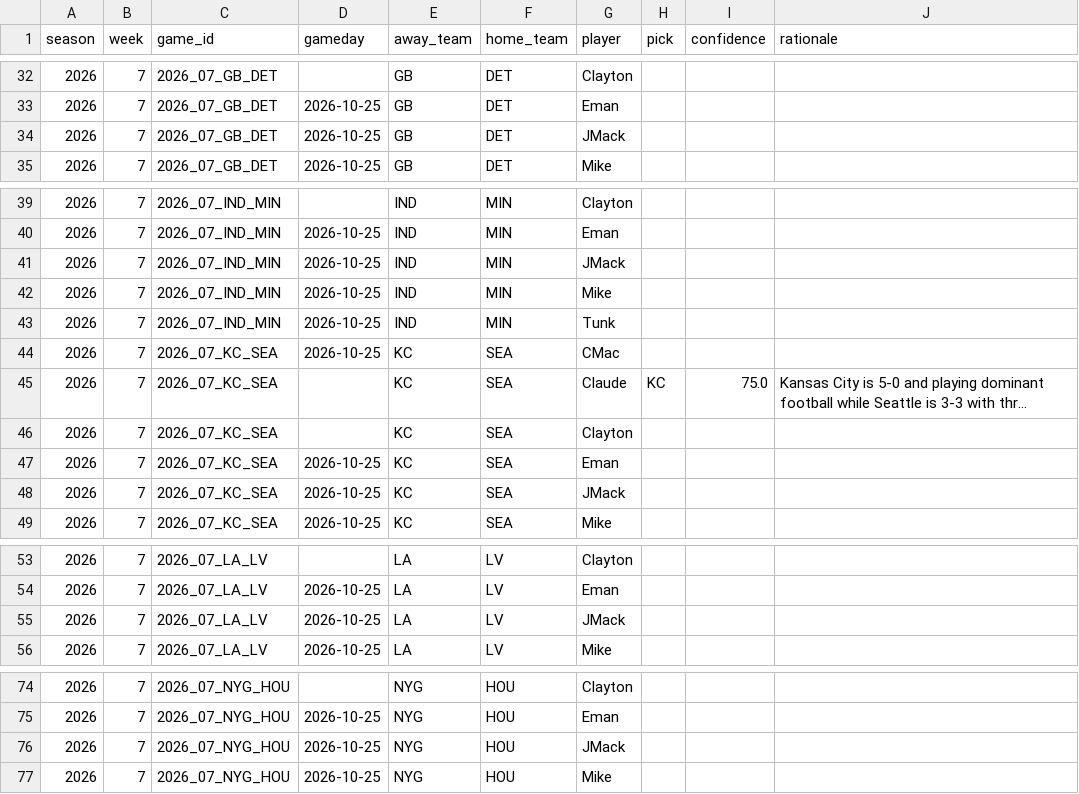
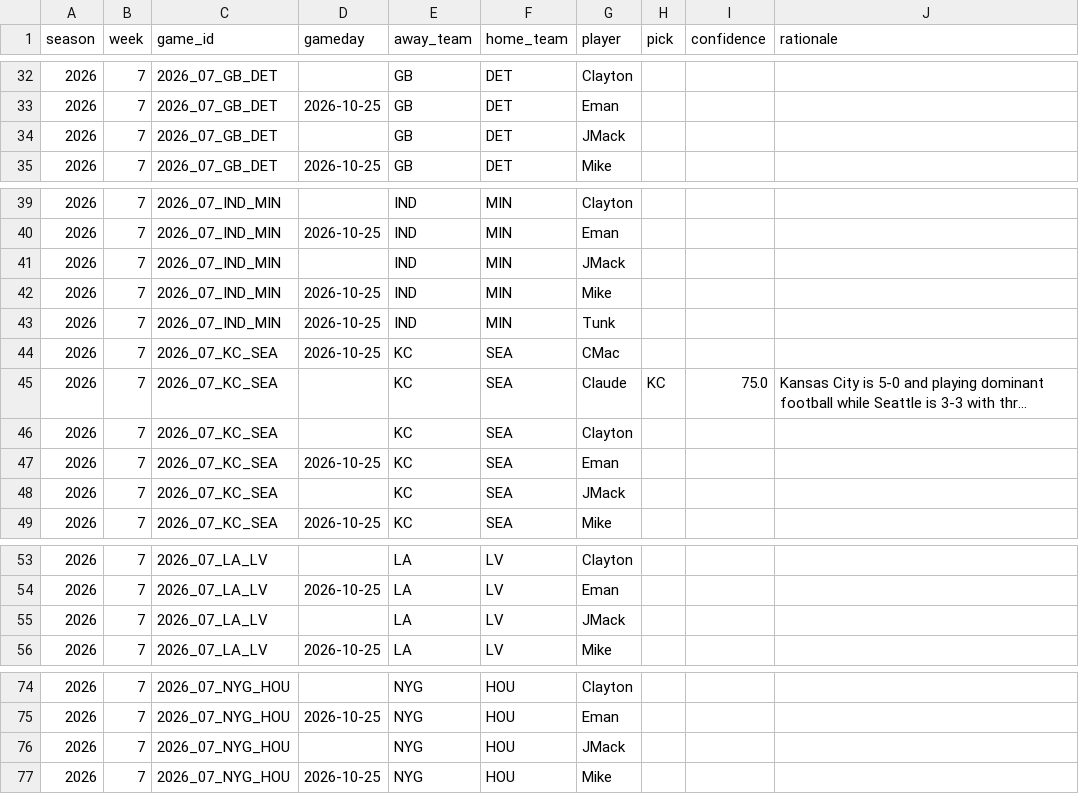
Before and after one commit to JimmyMick/nfl-pickem, a CSV file: predictions/picks/2026-wk07.csv, drawn as a sheet; only a part is shown, gaps mark what is left out; long unchanged cells end in …; the diff covers the shown part only.

```diff
--- a/predictions/picks/2026-wk07.csv
+++ b/predictions/picks/2026-wk07.csv
@@ -33,3 +33,3 @@ season,week,game_id,gameday,away_team,home_team,player,pick,confidence,rationale
 2026,7,2026_07_GB_DET,2026-10-25,GB,DET,Eman,,,
-2026,7,2026_07_GB_DET,2026-10-25,GB,DET,JMack,,,
+2026,7,2026_07_GB_DET,,GB,DET,JMack,,,
 2026,7,2026_07_GB_DET,2026-10-25,GB,DET,Mike,,,
@@ -40,3 +40,3 @@ season,week,game_id,gameday,away_team,home_team,player,pick,confidence,rationale
 2026,7,2026_07_IND_MIN,2026-10-25,IND,MIN,Eman,,,
-2026,7,2026_07_IND_MIN,2026-10-25,IND,MIN,JMack,,,
+2026,7,2026_07_IND_MIN,,IND,MIN,JMack,,,
 2026,7,2026_07_IND_MIN,2026-10-25,IND,MIN,Mike,,,
@@ -47,3 +47,3 @@ season,week,game_id,gameday,away_team,home_team,player,pick,confidence,rationale
 2026,7,2026_07_KC_SEA,2026-10-25,KC,SEA,Eman,,,
-2026,7,2026_07_KC_SEA,2026-10-25,KC,SEA,JMack,,,
+2026,7,2026_07_KC_SEA,,KC,SEA,JMack,,,
 2026,7,2026_07_KC_SEA,2026-10-25,KC,SEA,Mike,,,
@@ -54,3 +54,3 @@ season,week,game_id,gameday,away_team,home_team,player,pick,confidence,rationale
 2026,7,2026_07_LA_LV,2026-10-25,LA,LV,Eman,,,
-2026,7,2026_07_LA_LV,2026-10-25,LA,LV,JMack,,,
+2026,7,2026_07_LA_LV,,LA,LV,JMack,,,
 2026,7,2026_07_LA_LV,2026-10-25,LA,LV,Mike,,,
@@ -75,3 +75,3 @@ season,week,game_id,gameday,away_team,home_team,player,pick,confidence,rationale
 2026,7,2026_07_NYG_HOU,2026-10-25,NYG,HOU,Eman,,,
-2026,7,2026_07_NYG_HOU,2026-10-25,NYG,HOU,JMack,,,
+2026,7,2026_07_NYG_HOU,,NYG,HOU,JMack,,,
 2026,7,2026_07_NYG_HOU,2026-10-25,NYG,HOU,Mike,,,
```
Also changed, not shown: 12 edited cells elsewhere in this file.
